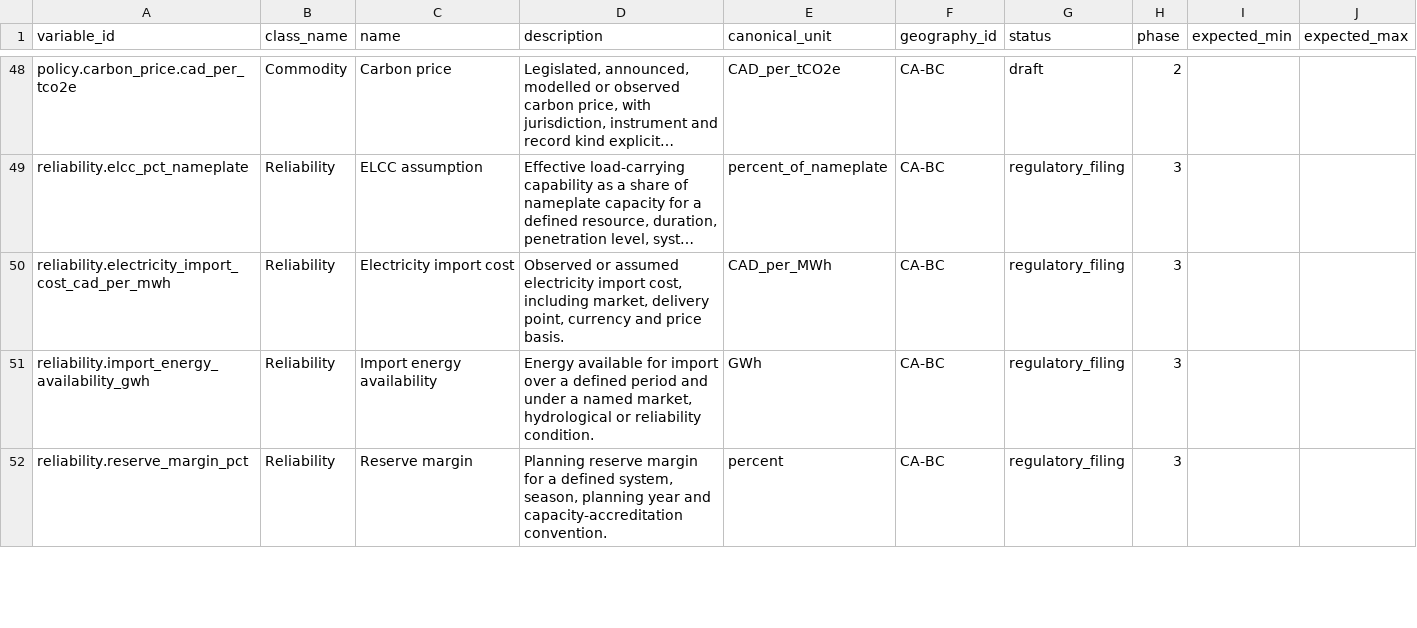
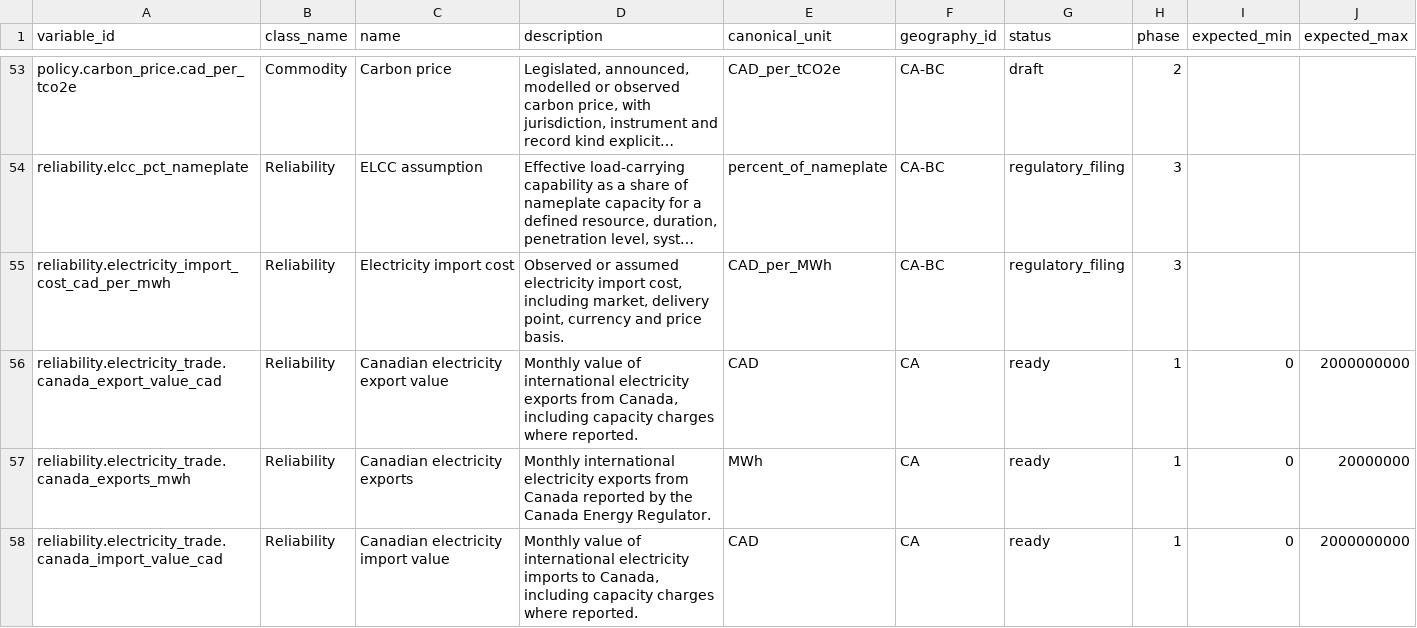
Before and after one commit to dylangclark/PolicyModellingAssumptions, a CSV file: data/export/variables.csv, drawn as a sheet; only a part is shown, gaps mark what is left out; the shorter side is filled out with more unchanged rows; long unchanged cells end in …; the diff covers the shown part only; the diff names each change by its address in the sheet, - before the commit and + after, or states it on an @@ line.

```diff
--- a/data/export/variables.csv
+++ b/data/export/variables.csv
+row 56: reliability.electricity_trade.canada_export_value_cad | Reliability | Canadian electricity export value | Monthly value of international electricity exports from Canada, including capacity charges where reported. | CAD | CA | ready | 1 | 0 | 2000000000
+row 57: reliability.electricity_trade.canada_exports_mwh | Reliability | Canadian electricity exports | Monthly international electricity exports from Canada reported by the Canada Energy Regulator. | MWh | CA | ready | 1 | 0 | 20000000
+row 58: reliability.electricity_trade.canada_import_value_cad | Reliability | Canadian electricity import value | Monthly value of international electricity imports to Canada, including capacity charges where reported. | CAD | CA | ready | 1 | 0 | 2000000000
```
Also changed, not shown: 8 added rows elsewhere in this file, data/export/documents.csv, data/export/runs.csv, 17 other files.
